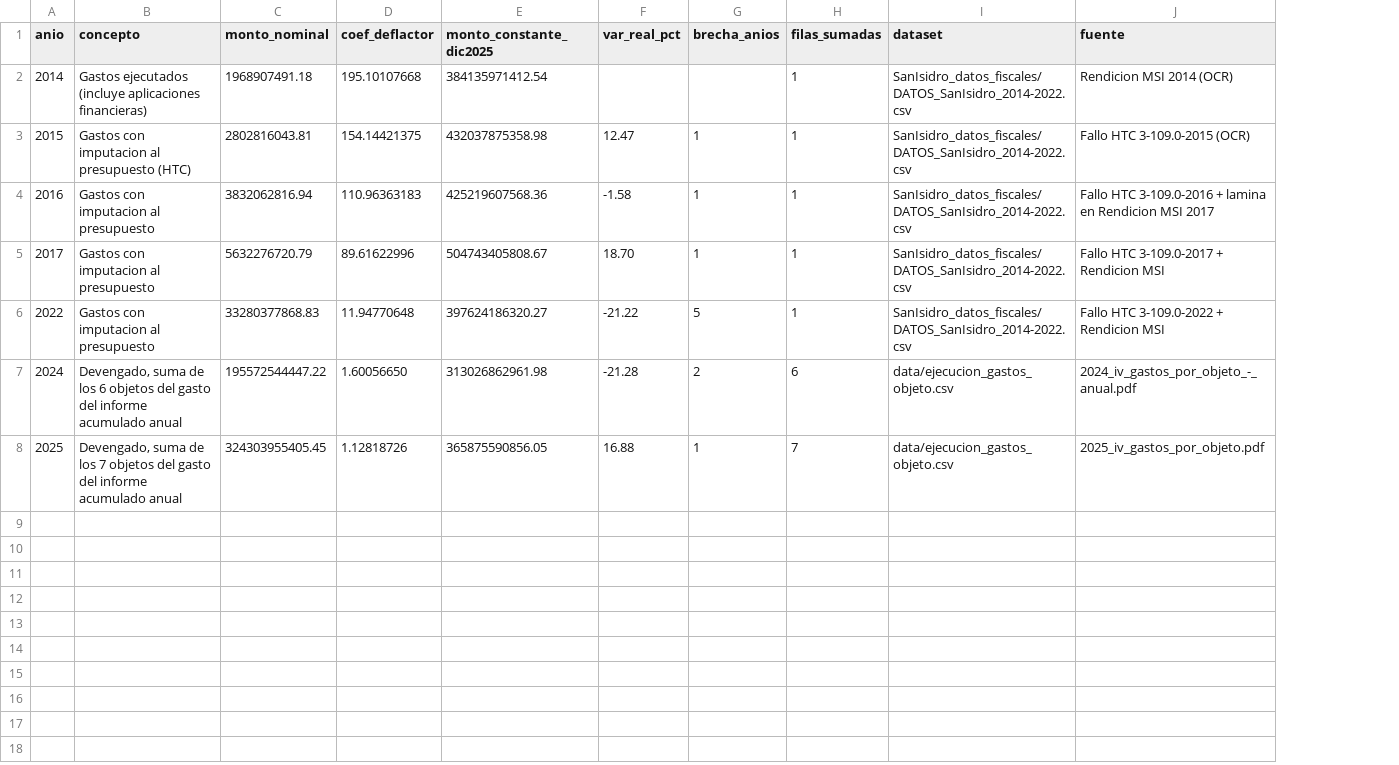
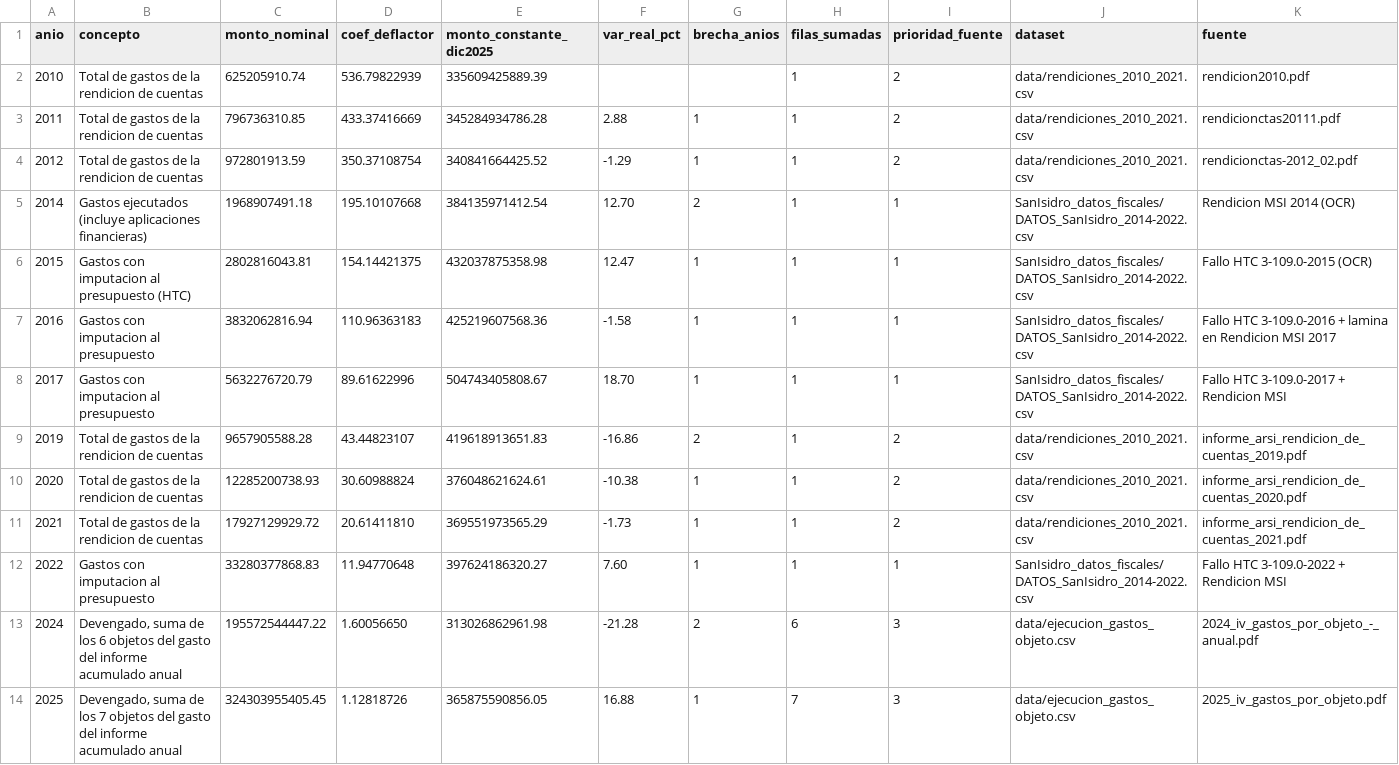
Before and after one commit to captainnicholasmoffat/casares-sanisidro-2027, a CSV file: data/serie_gastos_totales_real.csv, drawn as a sheet; addresses are those after the commit; the diff names each change by its address in the sheet, - before the commit and + after, or states it on an @@ line.

```diff
--- a/data/serie_gastos_totales_real.csv
+++ b/data/serie_gastos_totales_real.csv
+column I (prioridad_fuente), rows 5-8: all 1; rows 12-14: 1 | 3 | 3
+row 2: 2010 | Total de gastos de la rendicion de cuentas | 625205910.74 | 536.79822939 | 335609425889.39 |  |  | 1 | 2 | data/rendiciones_2010_2021.csv | rendicion2010.pdf
+row 3: 2011 | Total de gastos de la rendicion de cuentas | 796736310.85 | 433.37416669 | 345284934786.28 | 2.88 | 1 | 1 | 2 | data/rendiciones_2010_2021.csv | rendicionctas20111.pdf
+row 4: 2012 | Total de gastos de la rendicion de cuentas | 972801913.59 | 350.37108754 | 340841664425.52 | -1.29 | 1 | 1 | 2 | data/rendiciones_2010_2021.csv | rendicionctas-2012_02.pdf
-F5 (var_real_pct): (empty)
+F5 (var_real_pct): 12.70
-G5 (brecha_anios): (empty)
+G5 (brecha_anios): 2
+row 9: 2019 | Total de gastos de la rendicion de cuentas | 9657905588.28 | 43.44823107 | 419618913651.83 | -16.86 | 2 | 1 | 2 | data/rendiciones_2010_2021.csv | informe_arsi_rendicion_de_cuentas_2019.pdf
+row 10: 2020 | Total de gastos de la rendicion de cuentas | 12285200738.93 | 30.60988824 | 376048621624.61 | -10.38 | 1 | 1 | 2 | data/rendiciones_2010_2021.csv | informe_arsi_rendicion_de_cuentas_2020.pdf
+row 11: 2021 | Total de gastos de la rendicion de cuentas | 17927129929.72 | 20.61411810 | 369551973565.29 | -1.73 | 1 | 1 | 2 | data/rendiciones_2010_2021.csv | informe_arsi_rendicion_de_cuentas_2021.pdf
-F12 (var_real_pct): -21.22
+F12 (var_real_pct): 7.60
-G12 (brecha_anios): 5
+G12 (brecha_anios): 1
```
Also changed, not shown: data/presupuestado_vs_ejecutado.csv, 6 other files.
